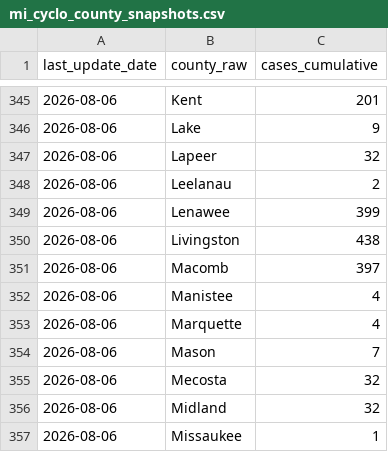
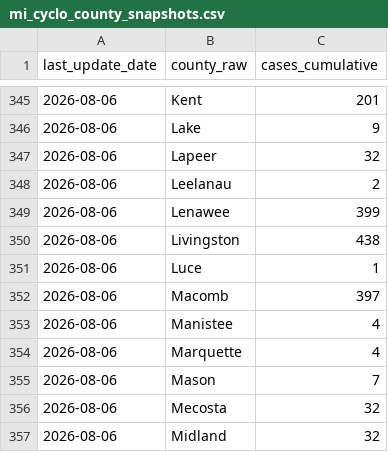
Before and after one commit to PopHIVE/cyclo-resources, a CSV file: data/mi_cyclo/raw/mi_cyclo_county_snapshots.csv, drawn as a sheet; only a part is shown, gaps mark what is left out; the shorter side is filled out with more unchanged rows.

```diff
--- a/data/mi_cyclo/raw/mi_cyclo_county_snapshots.csv
+++ b/data/mi_cyclo/raw/mi_cyclo_county_snapshots.csv
@@ -350,2 +350,3 @@ last_update_date,county_raw,cases_cumulative
 2026-08-06,Livingston,438
+2026-08-06,Luce,1
 2026-08-06,Macomb,397
```
Also changed, not shown: data/in_cyclo/raw/in_cyclo_county_snapshots.csv, data/oh_cyclo/raw/oh_cyclo_fetched_weeks.csv, 22 other files.
